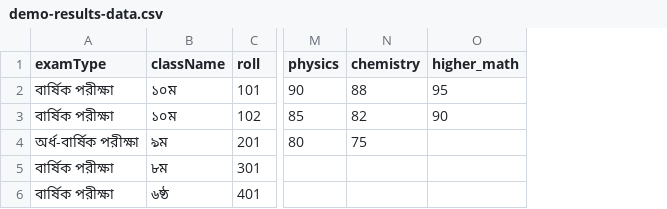
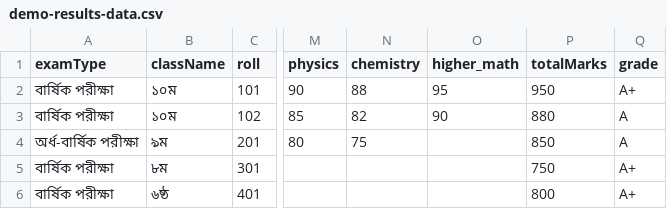
Before and after one commit to bdthemex/school, a CSV file: src/data/demo-results-data.csv, drawn as a sheet; only a part is shown, gaps mark what is left out; the diff names each change by its address in the sheet, - before the commit and + after, or states it on an @@ line.

```diff
--- a/src/data/demo-results-data.csv
+++ b/src/data/demo-results-data.csv
+column P (totalMarks), rows 2-6: 950 | 880 | 850 | 750 | 800
+column Q (grade), rows 2-6: A+ | A | A | A+ | A+
```
Also changed, not shown: 1 other file.
